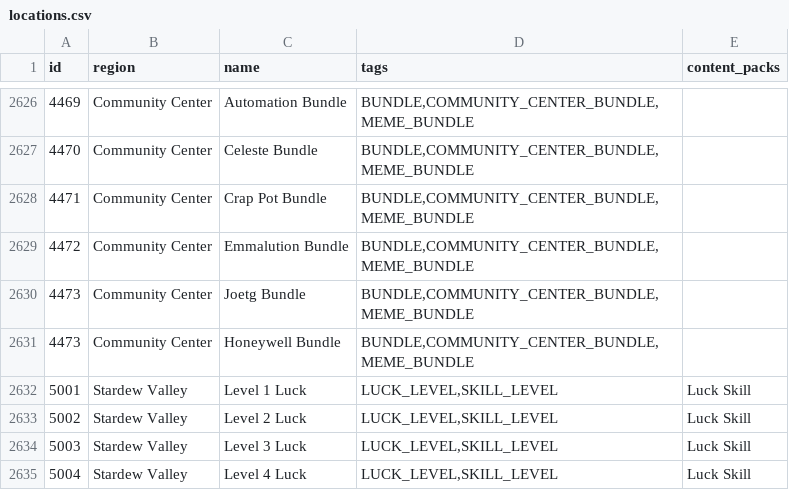
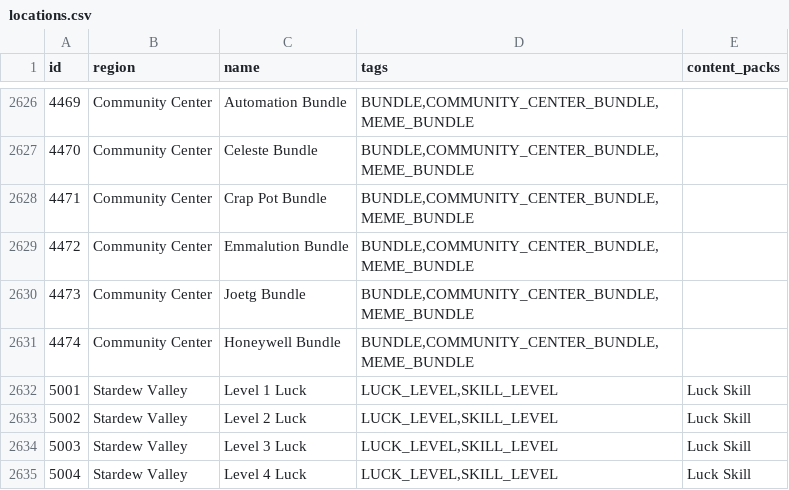
Before and after one commit to agilbert1412/Archipelago, a CSV file: worlds/stardew_valley/data/locations.csv, drawn as a sheet; only a part is shown, gaps mark what is left out.

Commit message:
- Fixed an id

```diff
--- a/worlds/stardew_valley/data/locations.csv
+++ b/worlds/stardew_valley/data/locations.csv
@@ -2630,3 +2630,3 @@ id,region,name,tags,content_packs
 4473,Community Center,Joetg Bundle,"BUNDLE,COMMUNITY_CENTER_BUNDLE,MEME_BUNDLE",
-4473,Community Center,Honeywell Bundle,"BUNDLE,COMMUNITY_CENTER_BUNDLE,MEME_BUNDLE",
+4474,Community Center,Honeywell Bundle,"BUNDLE,COMMUNITY_CENTER_BUNDLE,MEME_BUNDLE",
 5001,Stardew Valley,Level 1 Luck,"LUCK_LEVEL,SKILL_LEVEL",Luck Skill
```
